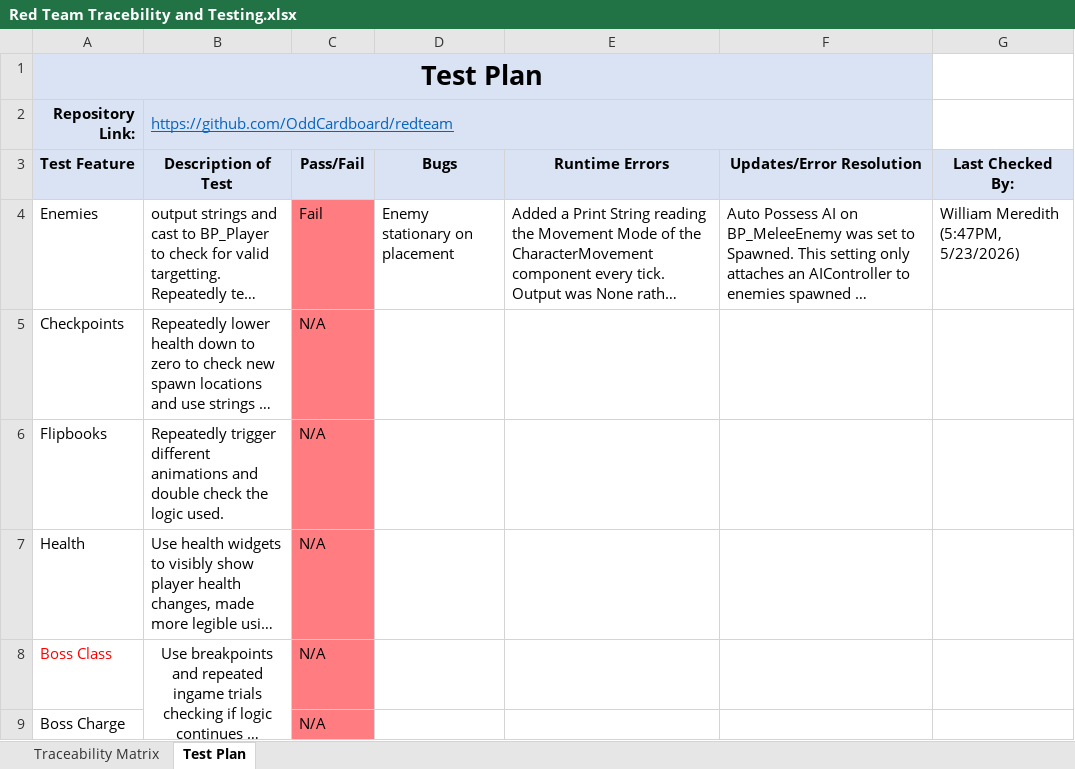
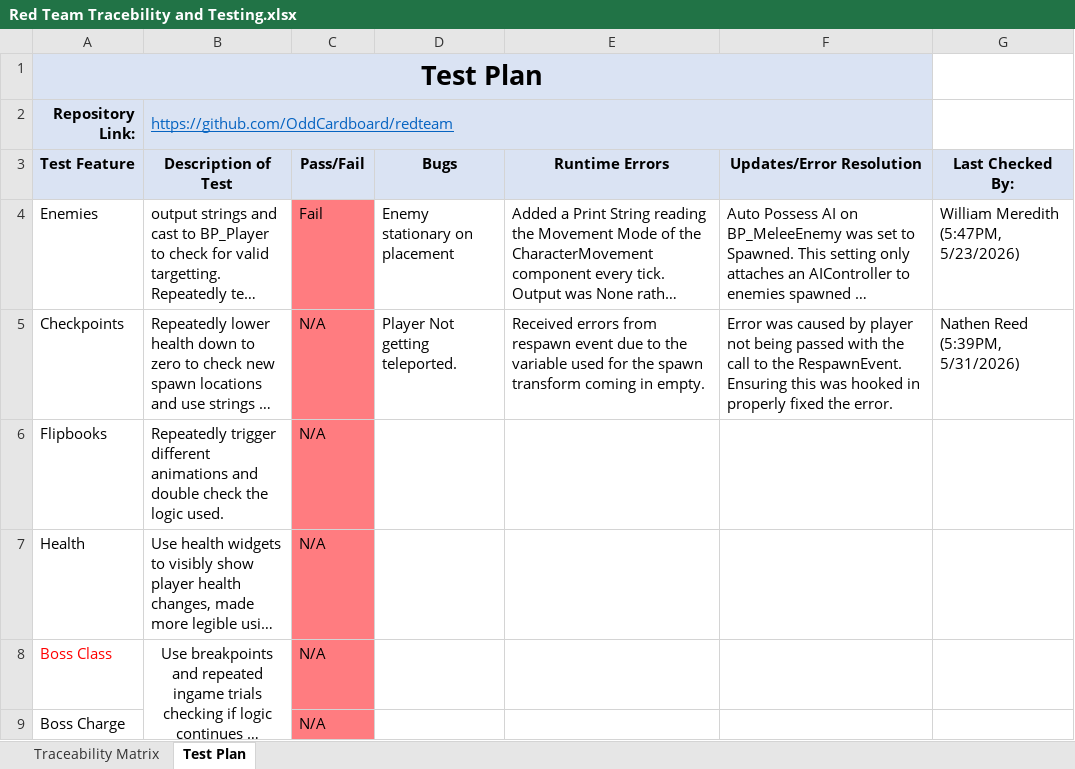
Before and after one commit to OddCardboard/redteam, an Excel workbook: Red Team Tracebility and Testing.xlsx, sheet Test Plan, drawn as a sheet; only a part is shown; long unchanged cells end in …; values as stored, in another font and other column widths than the file's, no borders; the diff names each change by its address in the sheet, - before the commit and + after, or states it on an @@ line.

Commit message:
Added Respawning, spawn class for enemies, health changing to BP_Player, death zone, checkpoints, health pickup, and changed test level.

```diff
--- a/Red Team Tracebility and Testing.xlsx (sheet Test Plan)
+++ b/Red Team Tracebility and Testing.xlsx (sheet Test Plan)
-D5: (empty)
+D5: Player Not getting teleported.
-E5: (empty)
+E5: Received errors from respawn event due to the variable used for the spawn transform coming in empty.
-F5: (empty)
+F5: Error was caused by player not being passed with the call to the RespawnEvent. Ensuring this was hooked in properly fixed the error.
-G5: (empty)
+G5: Nathen Reed (5:39PM, 5/31/2026)
```
Also changed, not shown: sheet Traceability Matrix, 25 other files.
